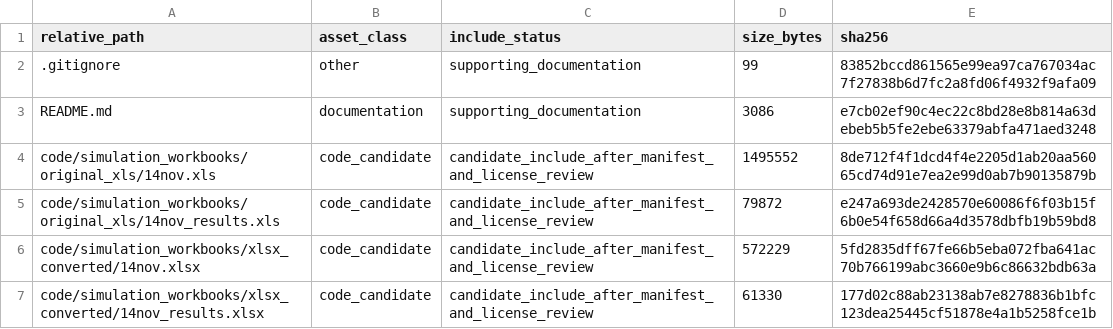
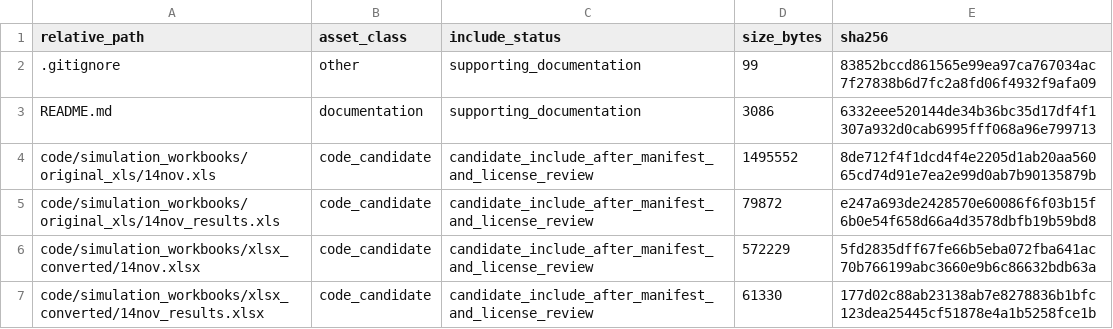
Before and after one commit to dlevinson/paper-2003-08-buying-into-the-bypass-allowing-trucks-to-pay-to-use-the-ramp-meter-bypasses, a CSV file: PACKAGE_MANIFEST.csv, drawn as a sheet; only a part is shown.

Commit message:
Prepare public package snapshot

```diff
--- a/PACKAGE_MANIFEST.csv
+++ b/PACKAGE_MANIFEST.csv
@@ -2,3 +2,3 @@ relative_path,asset_class,include_status,size_bytes,sha256
 .gitignore,other,supporting_documentation,99,83852bccd861565e99ea97ca767034ac7f27838b6d7fc2a8fd06f4932f9afa09
-README.md,documentation,supporting_documentation,3086,e7cb02ef90c4ec22c8bd28e8b814a63debeb5b5fe2ebe63379abfa471aed3248
+README.md,documentation,supporting_documentation,3086,6332eee520144de34b36bc35d17df4f1307a932d0cab6995fff068a96e799713
 code/simulation_workbooks/original_xls/14nov.xls,code_candidate,candidate_include_after_manifest_and_license_review,1495552,8de712f4f1dcd4f4e2205d1ab20aa56065cd74d91e7ea2e99d0ab7b90135879b
```
Also changed, not shown: 3 other files.
